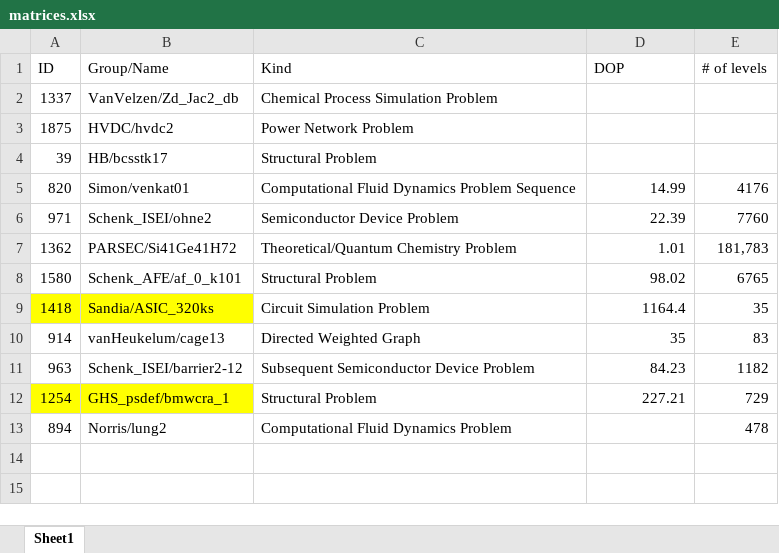
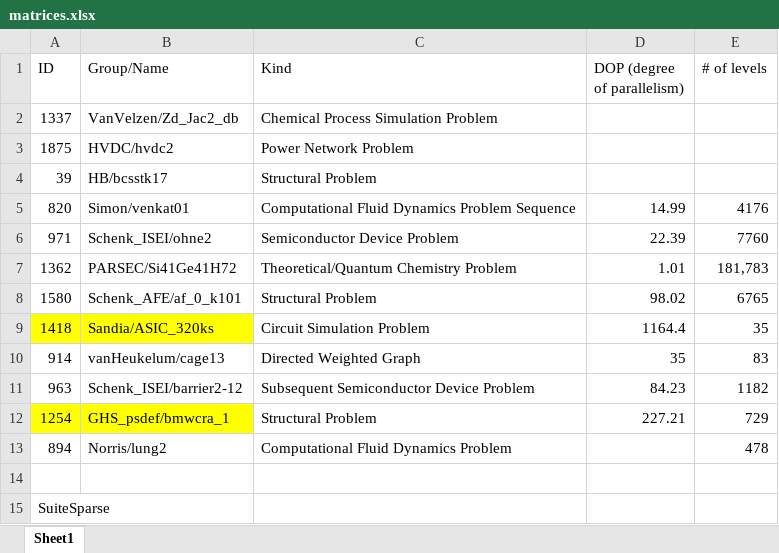
Before and after one commit to afurkanyildiz/graph-load-balancing, an Excel workbook: matrices.xlsx, sheet Sheet1, drawn as a sheet; values as stored, in another font and other column widths than the file's, no borders; the diff names each change by its address in the sheet, - before the commit and + after, or states it on an @@ line.

Commit message:
original code, new algorithm and matrices.xlsx updated

```diff
--- a/matrices.xlsx (sheet Sheet1)
+++ b/matrices.xlsx (sheet Sheet1)
-D1: DOP
+D1: DOP (degree of parallelism)
+row 14: (empty)
+row 15: SuiteSparse
```
Also changed, not shown: 9 other files.
